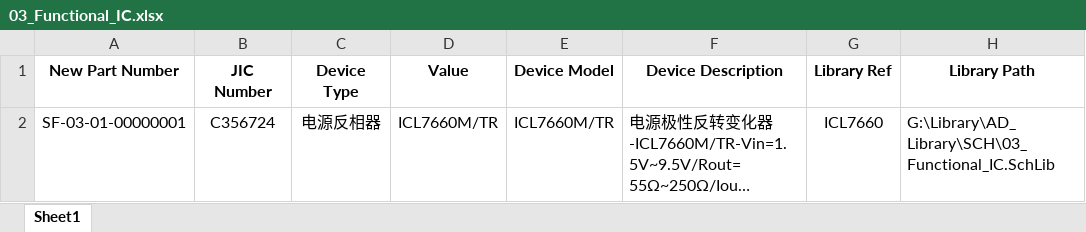
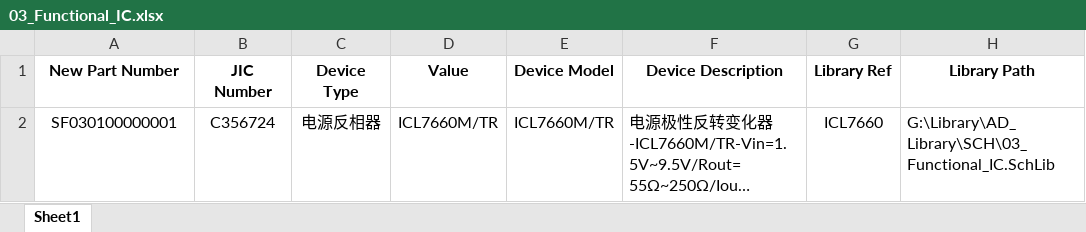
Before and after one commit to Summerele/Library, an Excel workbook: AD_Library/Excel/03_Functional_IC.xlsx, sheet Sheet1, drawn as a sheet; only a part is shown; long unchanged cells end in …; values as stored, in another font and other column widths than the file's, no borders; the diff names each change by its address in the sheet, - before the commit and + after, or states it on an @@ line.

```diff
--- a/AD_Library/Excel/03_Functional_IC.xlsx (sheet Sheet1)
+++ b/AD_Library/Excel/03_Functional_IC.xlsx (sheet Sheet1)
-A2 (New Part Number): SF-03-01-00000001
+A2 (New Part Number): SF030100000001
```
Also changed, not shown: AD_Library/Excel/01_Basic.xlsx, AD_Library/Excel/02_Semiconductor.xlsx, 3 other files.
